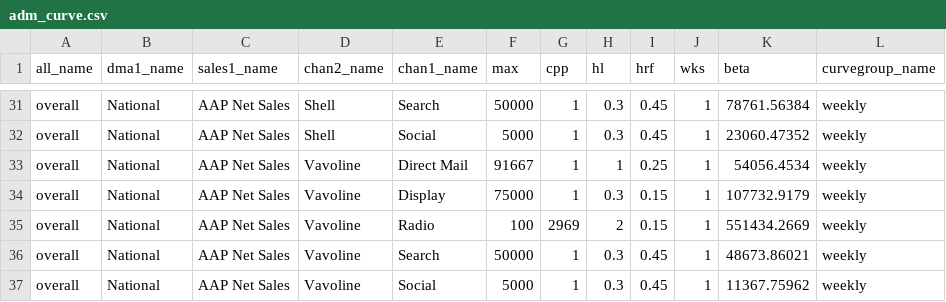
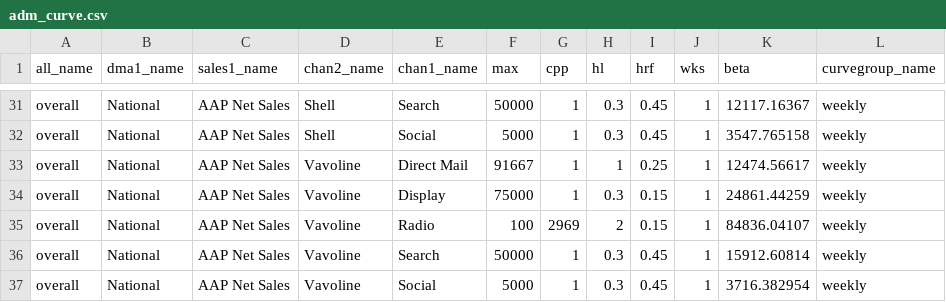
Before and after one commit to truesightconsulting/aap, a CSV file: admin/opt/admin/adm_curve.csv, drawn as a sheet; only a part is shown, gaps mark what is left out; the diff covers the shown part only; the diff names each change by its address in the sheet, - before the commit and + after, or states it on an @@ line.

```diff
--- a/admin/opt/admin/adm_curve.csv
+++ b/admin/opt/admin/adm_curve.csv
-K31 (beta): 78761.56384
+K31 (beta): 12117.16367
-K32 (beta): 23060.47352
+K32 (beta): 3547.765158
-K33 (beta): 54056.4534
+K33 (beta): 12474.56617
-K34 (beta): 107732.9179
+K34 (beta): 24861.44259
-K35 (beta): 551434.2669
+K35 (beta): 84836.04107
-K36 (beta): 48673.86021
+K36 (beta): 15912.60814
-K37 (beta): 11367.75962
+K37 (beta): 3716.382954
```
Also changed, not shown: 25 edited cells elsewhere in this file.
